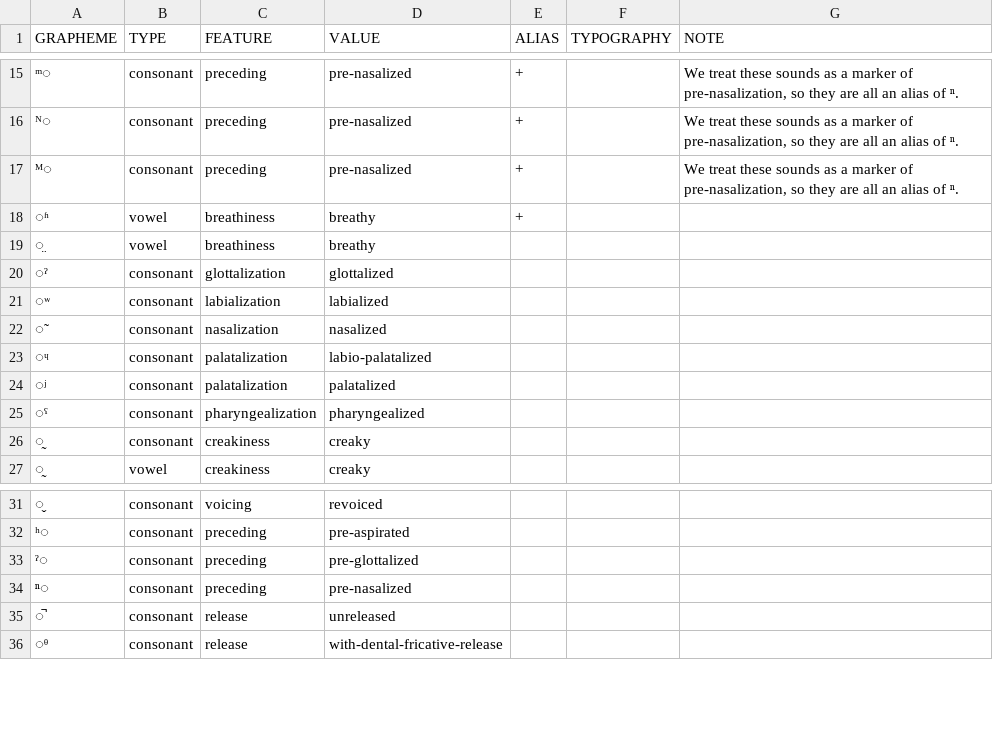
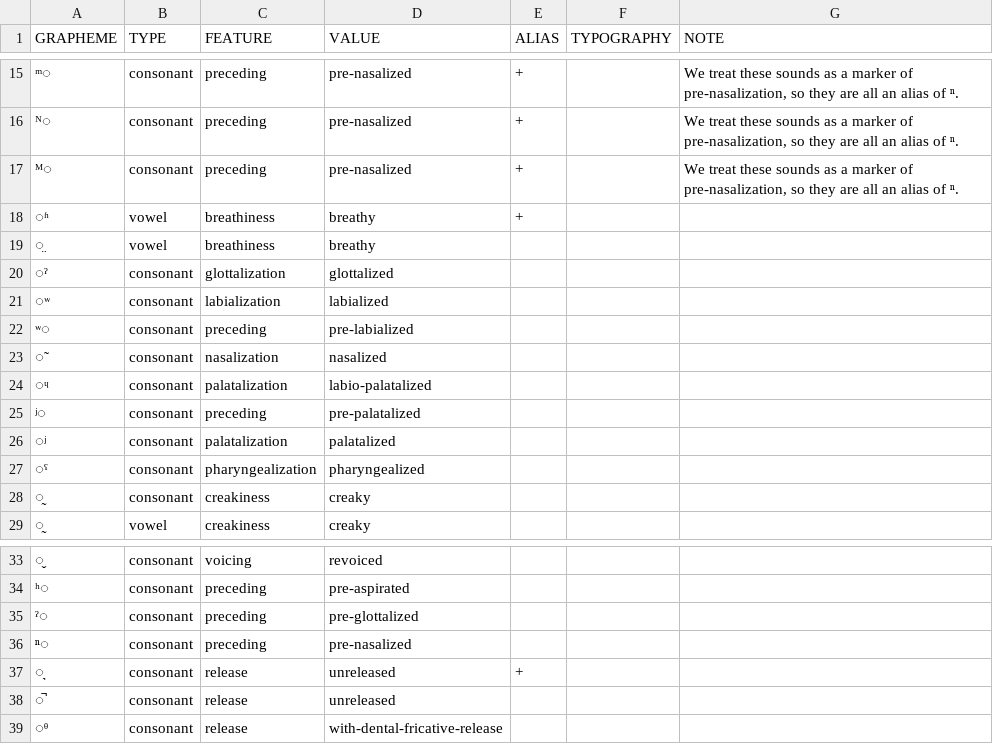
Before and after one commit to cldf-clts/clts-legacy, a TSV file: src/pyclts/transcriptionsystems/bipa/diacritics.tsv, drawn as a sheet; only a part is shown, gaps mark what is left out; the diff names each change by its address in the sheet, - before the commit and + after, or states it on an @@ line.

```diff
--- a/src/pyclts/transcriptionsystems/bipa/diacritics.tsv
+++ b/src/pyclts/transcriptionsystems/bipa/diacritics.tsv
+row 22: ʷ◌ | consonant | preceding | pre-labialized
+row 25: ʲ◌ | consonant | preceding | pre-palatalized
+row 37: ◌͉ | consonant | release | unreleased | +
```
Also changed, not shown: src/pyclts/transcriptiondata/lingpy.tsv, src/pyclts/transcriptionsystems/asjp/consonants.tsv, 9 other files.
